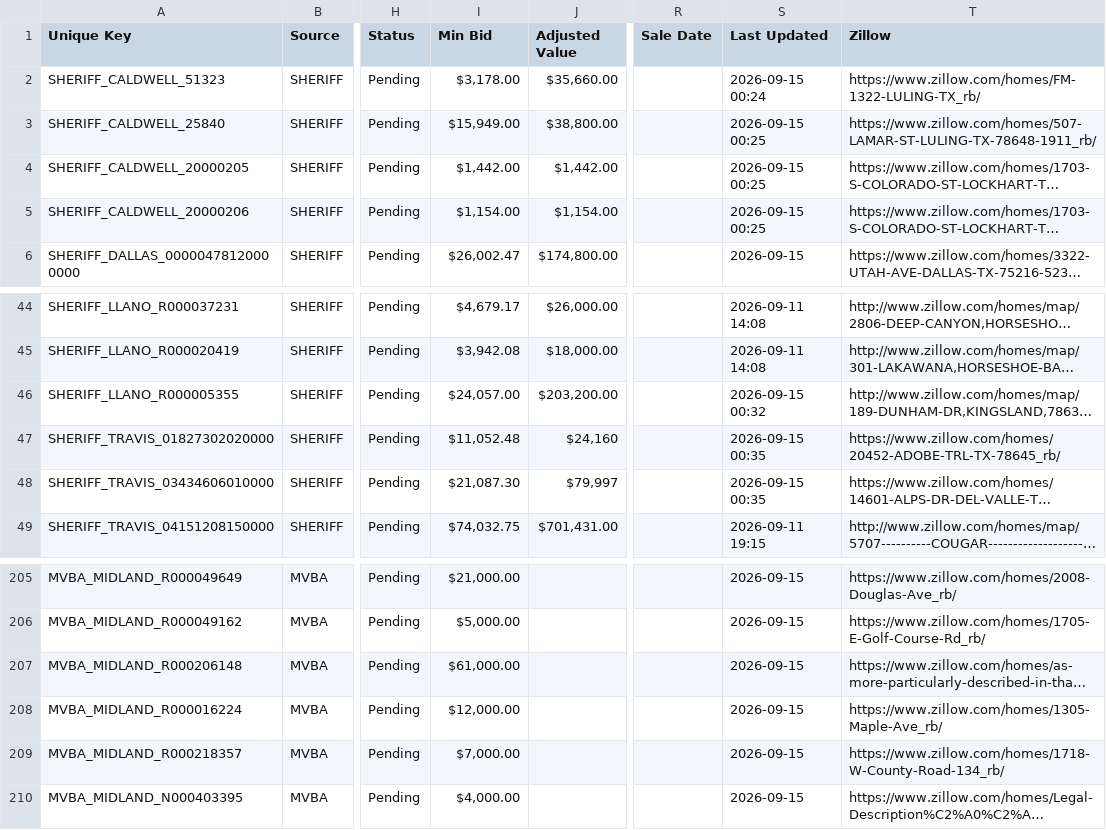
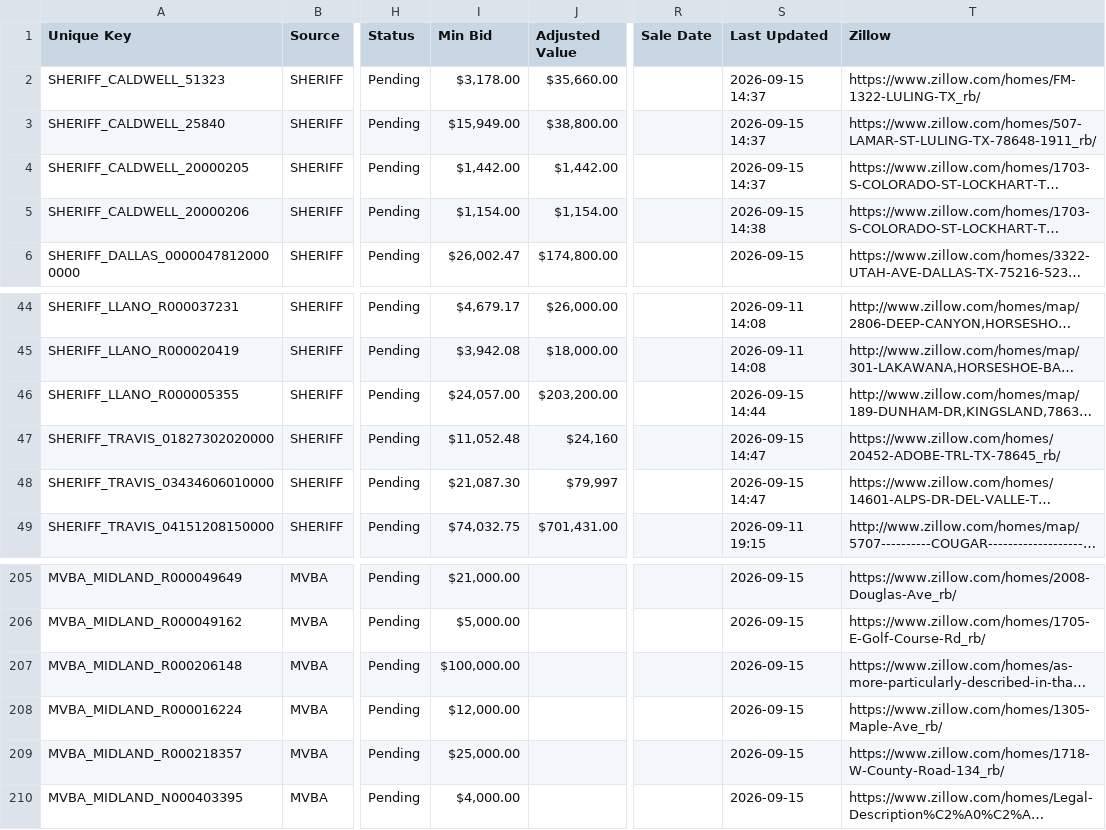
Before and after one commit to fahadkhan0318/auction-bot, a CSV file: data_october_2026.csv, drawn as a sheet; only a part is shown, gaps mark what is left out; long unchanged cells end in …; the diff covers the shown part only; the diff names each change by its address in the sheet, - before the commit and + after, or states it on an @@ line.

```diff
--- a/data_october_2026.csv
+++ b/data_october_2026.csv
-S2 (Last Updated): 2026-09-15 00:24
+S2 (Last Updated): 2026-09-15 14:37
-S3:S4 (Last Updated): 2026-09-15 00:25
+S3:S4 (Last Updated): 2026-09-15 14:37
-S5 (Last Updated): 2026-09-15 00:25
+S5 (Last Updated): 2026-09-15 14:38
-S46 (Last Updated): 2026-09-15 00:32
+S46 (Last Updated): 2026-09-15 14:44
-S47:S48 (Last Updated): 2026-09-15 00:35
+S47:S48 (Last Updated): 2026-09-15 14:47
-I207 (Min Bid): $61,000.00
+I207 (Min Bid): $100,000.00
-I209 (Min Bid): $7,000.00
+I209 (Min Bid): $25,000.00
```
Also changed, not shown: 1 added row, 1 removed row and 26 edited cells elsewhere in this file, 1 other file.
